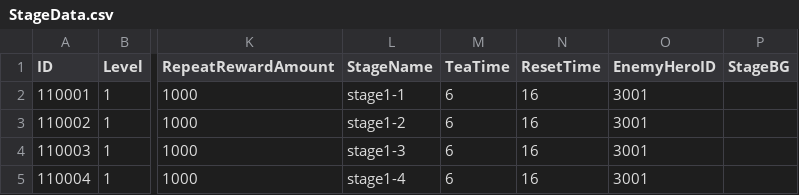
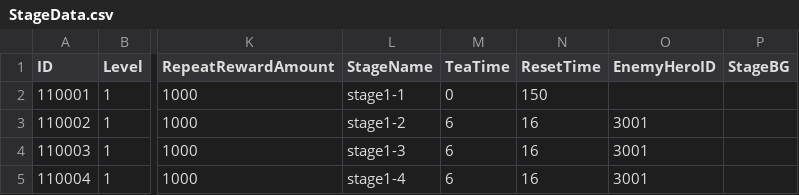
Before and after one commit to LAKAN966/Project_P, a CSV file: Assets/Resources/Data/StageData.csv, drawn as a sheet; only a part is shown, gaps mark what is left out; the diff names each change by its address in the sheet, - before the commit and + after, or states it on an @@ line.

```diff
--- a/Assets/Resources/Data/StageData.csv
+++ b/Assets/Resources/Data/StageData.csv
-M2 (TeaTime): 6
+M2 (TeaTime): 0
-N2 (ResetTime): 16
+N2 (ResetTime): 150
-O2 (EnemyHeroID): 3001
+O2 (EnemyHeroID): (empty)
```
Also changed, not shown: Assets/Resources/Data/UnitData.csv, Assets/Resources/Data/WaveData.csv.
